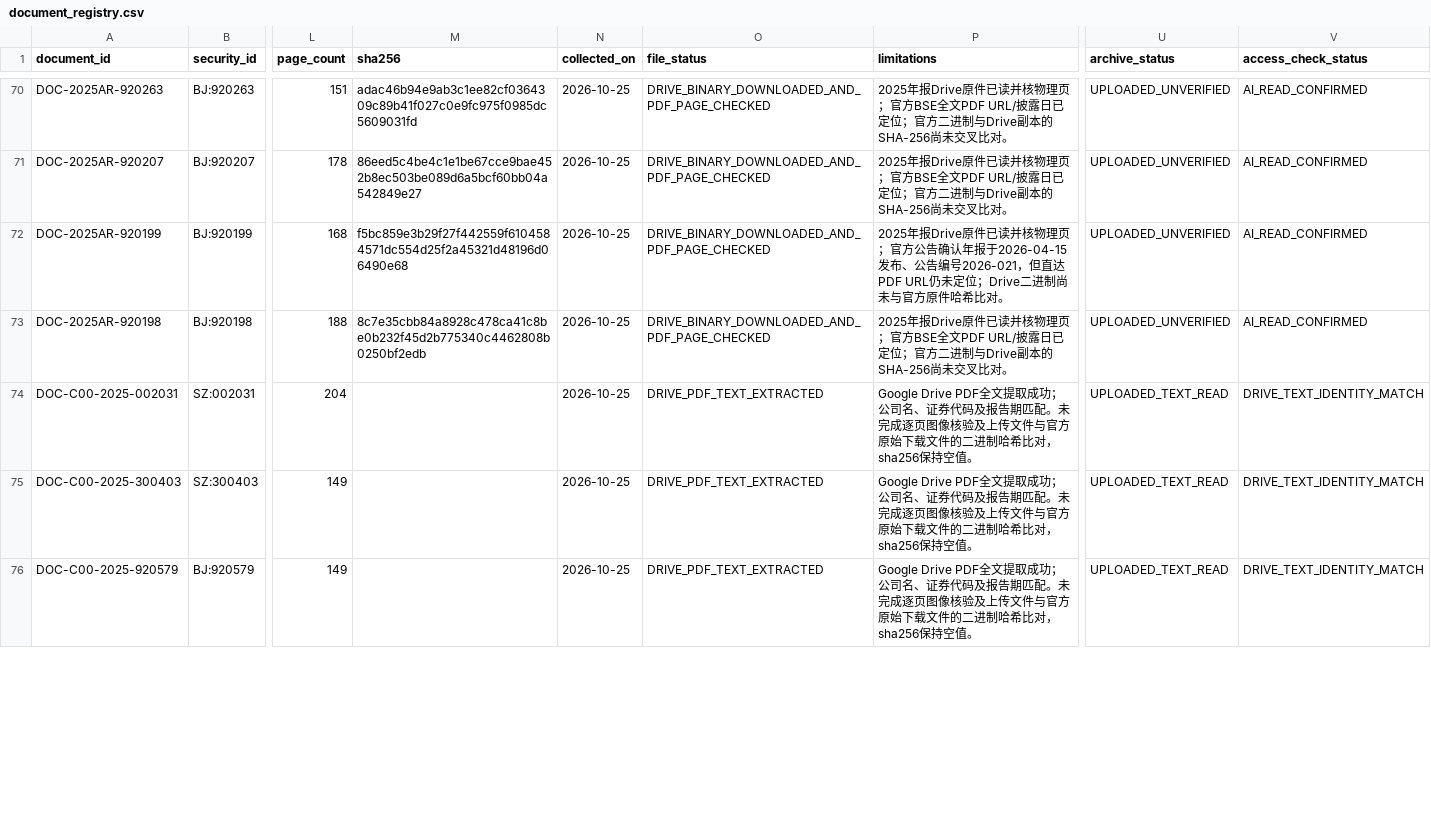
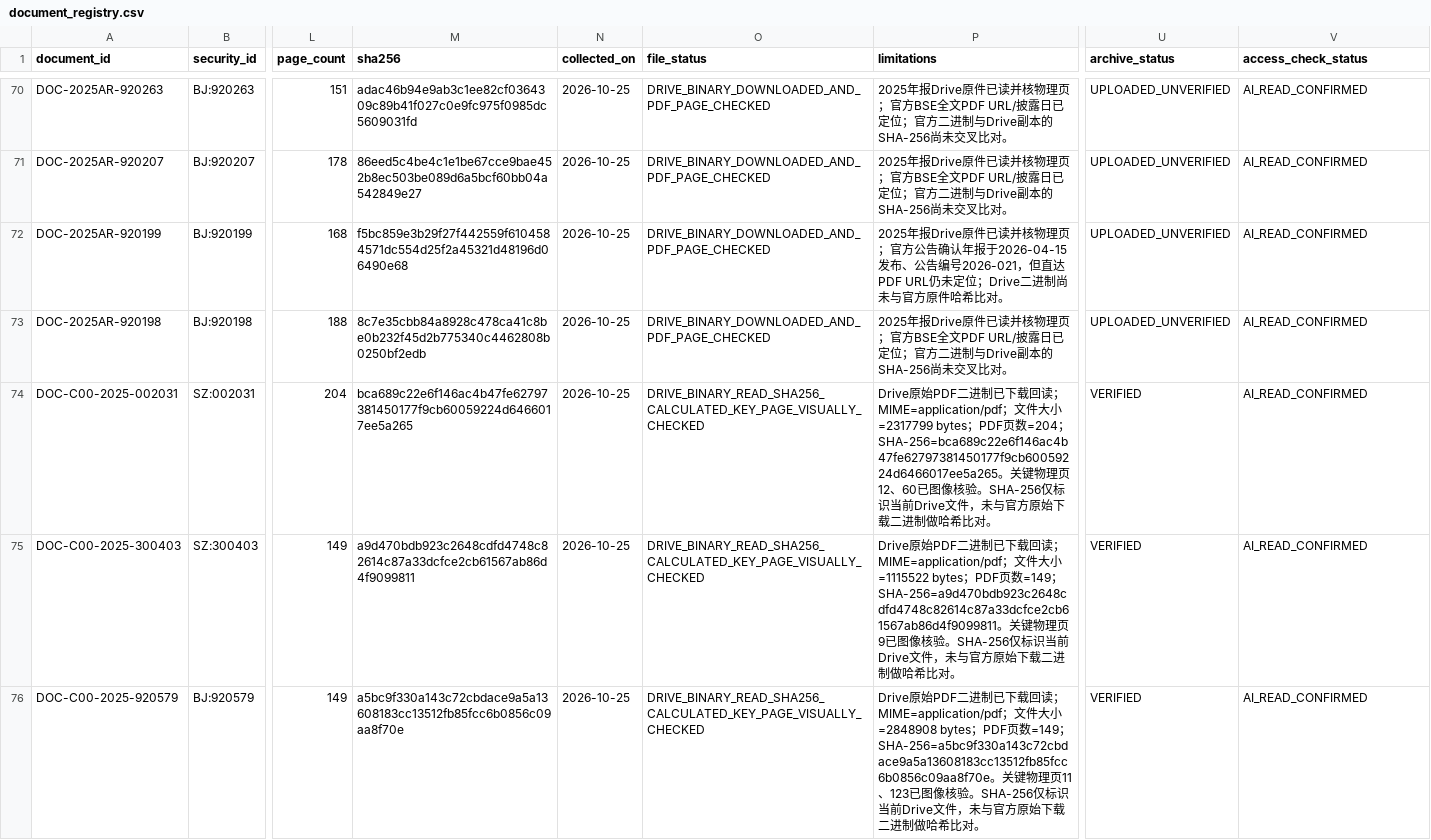
Before and after one commit to qiangzhuangmeili-ui/robotics-inflection-research, a CSV file: data/document_registry.csv, drawn as a sheet; only a part is shown, gaps mark what is left out; the diff covers the shown part only; the diff names each change by its address in the sheet, - before the commit and + after, or states it on an @@ line.

Commit message:
更新C00全部15份Drive PDF的SHA256页数和关键页视觉核验并登记官方来源限制

```diff
--- a/data/document_registry.csv
+++ b/data/document_registry.csv
-M74 (sha256): (empty)
+M74 (sha256): bca689c22e6f146ac4b47fe62797381450177f9cb60059224d6466017ee5a265
-O74:O76 (file_status): DRIVE_PDF_TEXT_EXTRACTED
+O74:O76 (file_status): DRIVE_BINARY_READ_SHA256_CALCULATED_KEY_PAGE_VISUALLY_CHECKED
-P74 (limitations): Google Drive PDF全文提取成功；公司名、证券代码及报告期匹配。未完成逐页图像核验及上传文件与官方原始下载文件的二进制哈希比对，sha256保持空值。
+P74 (limitations): Drive原始PDF二进制已下载回读；MIME=application/pdf；文件大小=2317799 bytes；PDF页数=204；SHA-256=bca689c22e6f146ac4b47fe62797381450177f9cb60059224d6466017ee5a265。关键物理页12、60已图像核验。SHA-256仅标识当前Drive文件，未与官方原始下载二进制做哈希比对。
-U74:U76 (archive_status): UPLOADED_TEXT_READ
+U74:U76 (archive_status): VERIFIED
-V74:V76 (access_check_status): DRIVE_TEXT_IDENTITY_MATCH
+V74:V76 (access_check_status): AI_READ_CONFIRMED
-M75 (sha256): (empty)
+M75 (sha256): a9d470bdb923c2648cdfd4748c82614c87a33dcfce2cb61567ab86d4f9099811
-P75 (limitations): Google Drive PDF全文提取成功；公司名、证券代码及报告期匹配。未完成逐页图像核验及上传文件与官方原始下载文件的二进制哈希比对，sha256保持空值。
+P75 (limitations): Drive原始PDF二进制已下载回读；MIME=application/pdf；文件大小=1115522 bytes；PDF页数=149；SHA-256=a9d470bdb923c2648cdfd4748c82614c87a33dcfce2cb61567ab86d4f9099811。关键物理页9已图像核验。SHA-256仅标识当前Drive文件，未与官方原始下载二进制做哈希比对。
-M76 (sha256): (empty)
+M76 (sha256): a5bc9f330a143c72cbdace9a5a13608183cc13512fb85fcc6b0856c09aa8f70e
-P76 (limitations): Google Drive PDF全文提取成功；公司名、证券代码及报告期匹配。未完成逐页图像核验及上传文件与官方原始下载文件的二进制哈希比对，sha256保持空值。
+P76 (limitations): Drive原始PDF二进制已下载回读；MIME=application/pdf；文件大小=2848908 bytes；PDF页数=149；SHA-256=a5bc9f330a143c72cbdace9a5a13608183cc13512fb85fcc6b0856c09aa8f70e。关键物理页11、123已图像核验。SHA-256仅标识当前Drive文件，未与官方原始下载二进制做哈希比对。
```
Also changed, not shown: 2 added rows and 67 edited cells elsewhere in this file.
